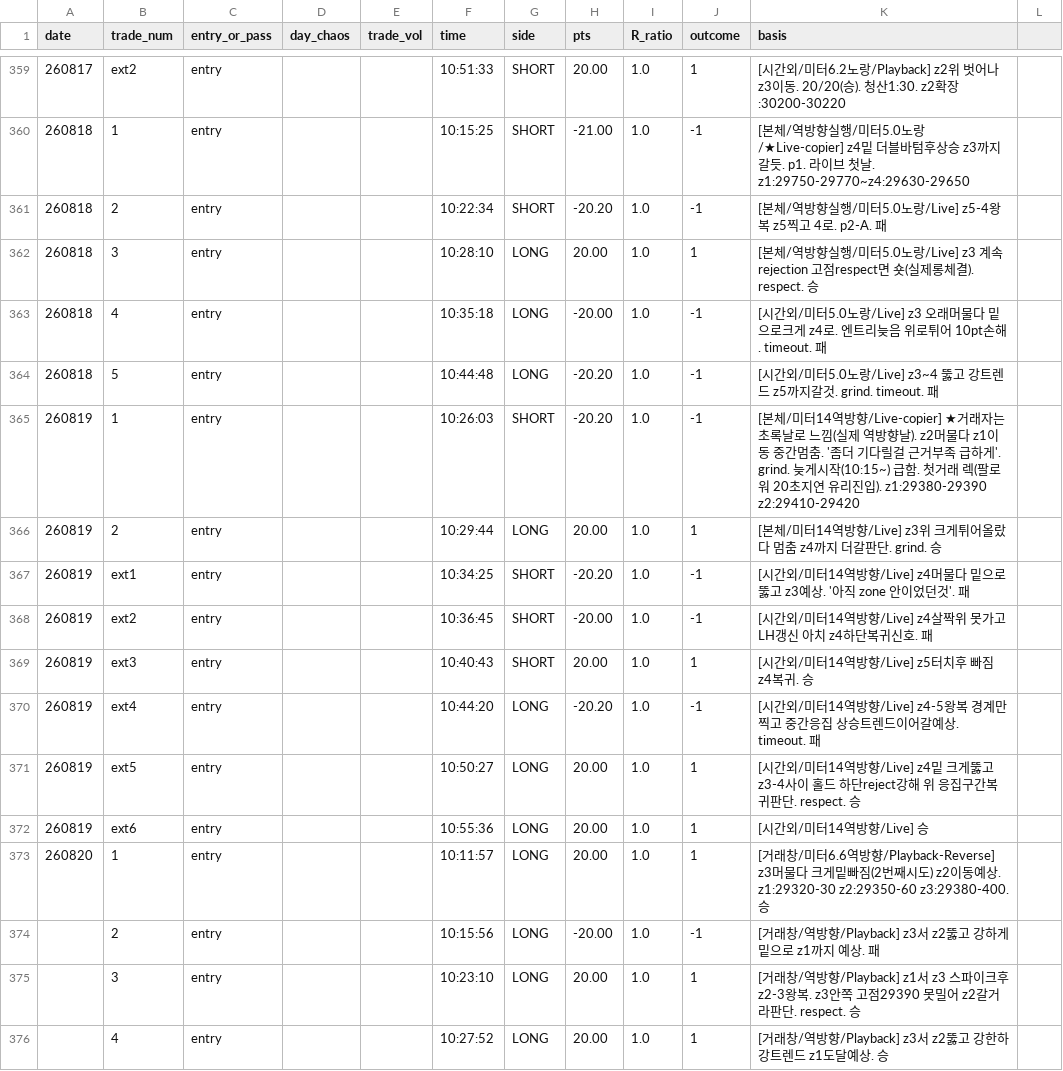
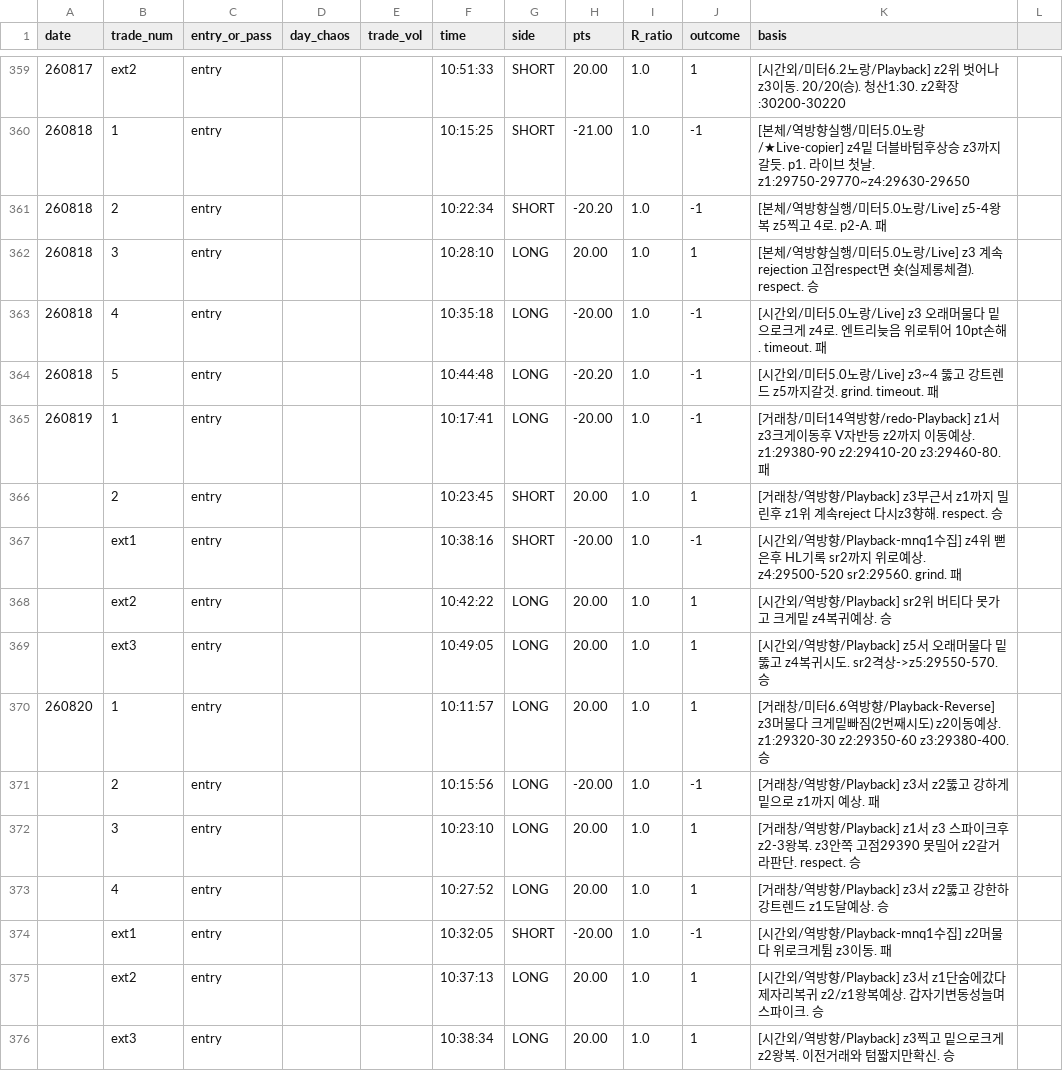
Before and after one commit to kjh950526-create/NQ_Research, a CSV file: daily_merged/merged_log.csv, drawn as a sheet; only a part is shown, gaps mark what is left out; the shorter side is filled out with more unchanged rows; removed rows and columns are numbered as before the commit, all else as after; the diff names each change by its address in the sheet, - before the commit and + after, or states it on an @@ line.

Commit message:
data: 8/19 replaced with reverse redo-playback (3W2L 60%); time-outside REVERSAL 33->61.5% with 8/19,20 added (8/20 5/6); prior loss-signal was small-sample; body 59.7%; v151

```diff
--- a/daily_merged/merged_log.csv
+++ b/daily_merged/merged_log.csv
-F365 (time): 10:26:03
+F365 (time): 10:17:41
-G365 (side): SHORT
+G365 (side): LONG
-H365 (pts): -20.20
+H365 (pts): -20.00
-K365 (basis): [본체/미터14역방향/Live-copier] ★거래자는 초록날로 느낌(실제 역방향날). z2머물다 z1이동 중간멈춤. '좀더 기다릴걸 근거부족 급하게'. grind. 늦게시작(10:15~) 급함. 첫거래 렉(팔로워 20초지연 유리진입). z1:29380-29390 z2:29410-29420
+K365 (basis): [거래창/미터14역방향/redo-Playback] z1서 z3크게이동후 V자반등 z2까지 이동예상. z1:29380-90 z2:29410-20 z3:29460-80. 패
-A366 (date): 260819
+A366 (date): (empty)
-F366 (time): 10:29:44
+F366 (time): 10:23:45
-G366 (side): LONG
+G366 (side): SHORT
-K366 (basis): [본체/미터14역방향/Live] z3위 크게튀어올랐다 멈춤 z4까지 더갈판단. grind. 승
+K366 (basis): [거래창/역방향/Playback] z3부근서 z1까지 밀린후 z1위 계속reject 다시z3향해. respect. 승
-row 367: 260819 | ext1 | entry |  |  | 10:34:25 | SHORT | -20.20 | 1.0 | -1 | [시간외/미터14역방향/Live] z4머물다 밑으로뚫고 z3예상. '아직 zone 안이었던것'. 패
-A367 (date): 260819
+A367 (date): (empty)
-B367 (trade_num): ext2
+B367 (trade_num): ext1
-F367 (time): 10:36:45
+F367 (time): 10:38:16
-K367 (basis): …시간외/미터14역방향/Live] z4살짝위 못가고 LH갱신 아치 z4하단복귀신호. 패
+K367 (basis): …시간외/역방향/Playback-mnq1수집] z4위 뻗은후 HL기록 sr2까지 위로예상. z4:29500-520 sr2:29560. grind. 패
-row 369: 260819 | ext3 | entry |  |  | 10:40:43 | SHORT | 20.00 | 1.0 | 1 | [시간외/미터14역방향/Live] z5터치후 빠짐 z4복귀. 승
-row 370: 260819 | ext4 | entry |  |  | 10:44:20 | LONG | -20.20 | 1.0 | -1 | [시간외/미터14역방향/Live] z4-5왕복 경계만찍고 중간응집 상승트렌드이어갈예상. timeout. 패
-A368:A369 (date): 260819
+A368:A369 (date): (empty)
-B368 (trade_num): ext5
+B368 (trade_num): ext2
-F368 (time): 10:50:27
+F368 (time): 10:42:22
-K368 (basis): …시간외/미터14역방향/Live] z4밑 크게뚫고 z3-4사이 홀드 하단reject강해 위 응집구간복귀판단. respect. 승
+K368 (basis): …시간외/역방향/Playback] sr2위 버티다 못가고 크게밑 z4복귀예상. 승
-B369 (trade_num): ext6
+B369 (trade_num): ext3
-F369 (time): 10:55:36
+F369 (time): 10:49:05
-K369 (basis): [시간외/미터14역방향/Live] 승
+K369 (basis): [시간외/역방향/Playback] z5서 오래머물다 밑뚫고 z4복귀시도. sr2격상->z5:29550-570. 승
```
Also changed, not shown: 5 other files.
